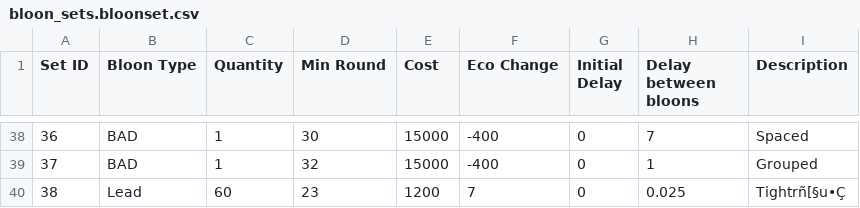
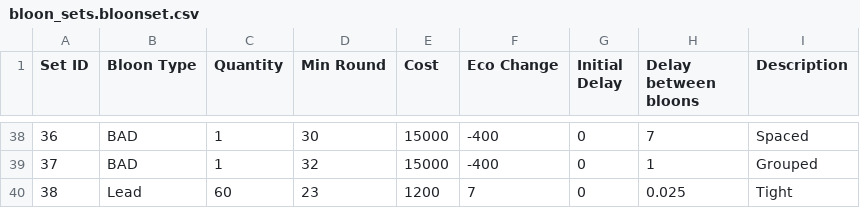
Before and after one commit to Minecool/BTD-Battles-2-Models, a CSV file: data/bloon_sets.bloonset.csv, drawn as a sheet; only a part is shown, gaps mark what is left out; the diff names each change by its address in the sheet, - before the commit and + after, or states it on an @@ line.

```diff
--- a/data/bloon_sets.bloonset.csv
+++ b/data/bloon_sets.bloonset.csv
-I40 (Description): Tightrñ[§u•Ç
+I40 (Description): Tight
```
Also changed, not shown: data/bananza_roundset.roundset.csv, data/bloon_set_loadouts.bloonset_loadouts.csv, 3 other files.
